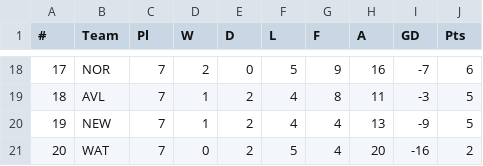
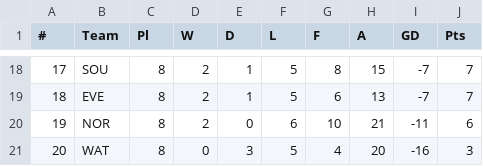
Before and after one commit to CharlesFrankum/FF_Team_Selector, a CSV file: src/data/Table/table.csv, drawn as a sheet; only a part is shown, gaps mark what is left out; the diff covers the shown part only.

```diff
--- a/src/data/Table/table.csv
+++ b/src/data/Table/table.csv
@@ -18,4 +18,4 @@
-17,NOR,7,2,0,5,9,16,-7,6
-18,AVL,7,1,2,4,8,11,-3,5
-19,NEW,7,1,2,4,4,13,-9,5
-20,WAT,7,0,2,5,4,20,-16,2
+17,SOU,8,2,1,5,8,15,-7,7
+18,EVE,8,2,1,5,6,13,-7,7
+19,NOR,8,2,0,6,10,21,-11,6
+20,WAT,8,0,3,5,4,20,-16,3
```
Also changed, not shown: 115 edited cells elsewhere in this file, src/data/Results/results.csv, 8 other files.
